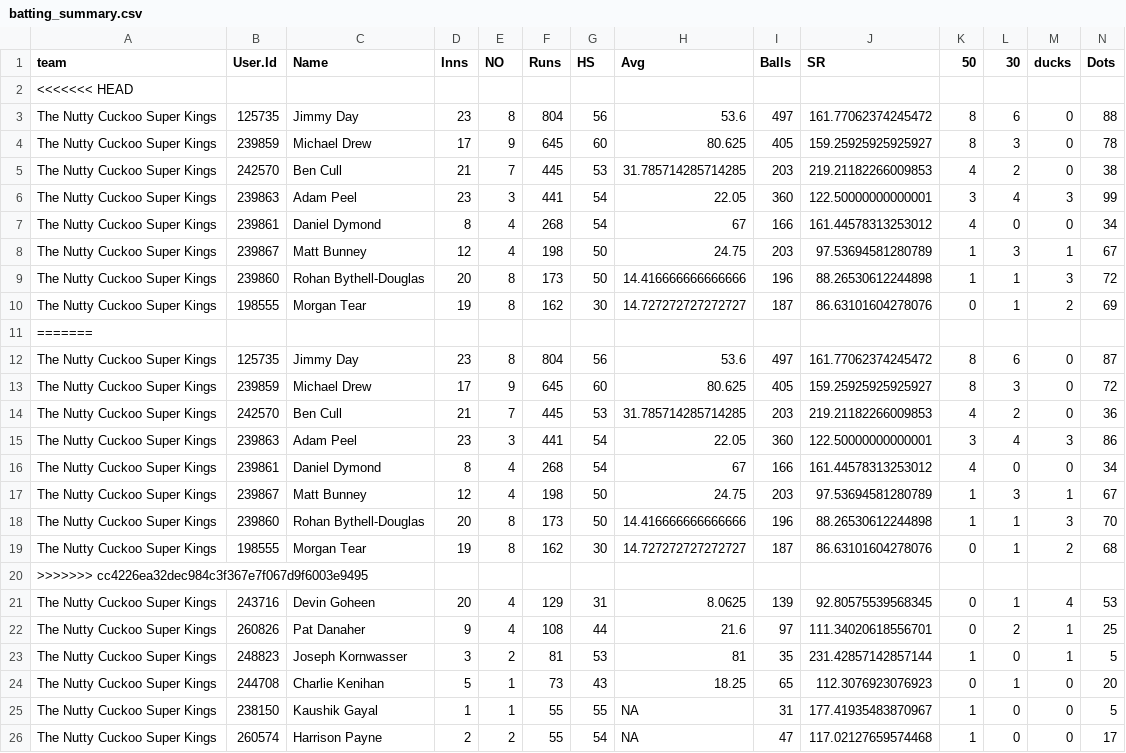
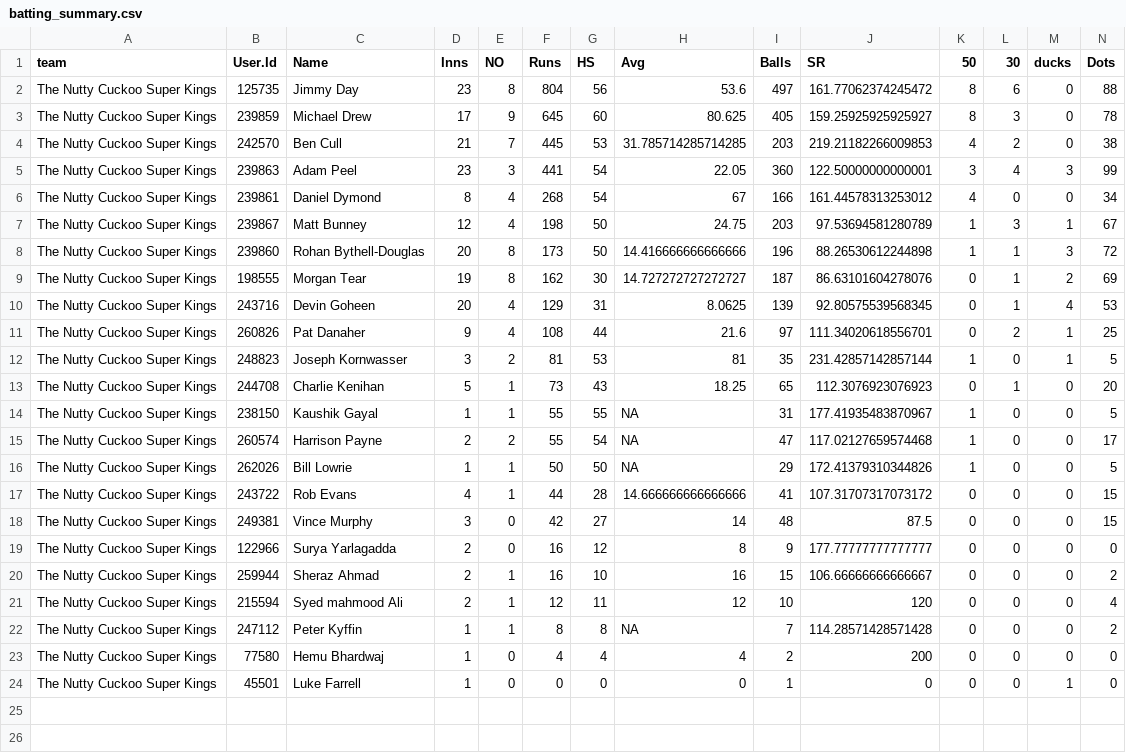
Before and after one commit to jimmyday12/nutty-cuckoo-super-kings, a CSV file: data/batting_summary.csv, drawn as a sheet; only a part is shown; the shorter side is filled out with more unchanged rows; rows hold the shown columns only; the diff names each change by its address in the sheet, - before the commit and + after, or states it on an @@ line.

```diff
--- a/data/batting_summary.csv
+++ b/data/batting_summary.csv
-row 2: <<<<<<< HEAD
-row 11: =======
-row 12: The Nutty Cuckoo Super Kings | 125735 | Jimmy Day | 23 | 8 | 804 | 56 | 53.6 | 497 | 161.77062374245472 | 8 | 6 | 0 | 87
-row 13: The Nutty Cuckoo Super Kings | 239859 | Michael Drew | 17 | 9 | 645 | 60 | 80.625 | 405 | 159.25925925925927 | 8 | 3 | 0 | 72
-row 14: The Nutty Cuckoo Super Kings | 242570 | Ben Cull | 21 | 7 | 445 | 53 | 31.785714285714285 | 203 | 219.21182266009853 | 4 | 2 | 0 | 36
-row 15: The Nutty Cuckoo Super Kings | 239863 | Adam Peel | 23 | 3 | 441 | 54 | 22.05 | 360 | 122.50000000000001 | 3 | 4 | 3 | 86
-row 16: The Nutty Cuckoo Super Kings | 239861 | Daniel Dymond | 8 | 4 | 268 | 54 | 67 | 166 | 161.44578313253012 | 4 | 0 | 0 | 34
-row 17: The Nutty Cuckoo Super Kings | 239867 | Matt Bunney | 12 | 4 | 198 | 50 | 24.75 | 203 | 97.53694581280789 | 1 | 3 | 1 | 67
-row 18: The Nutty Cuckoo Super Kings | 239860 | Rohan Bythell-Douglas | 20 | 8 | 173 | 50 | 14.416666666666666 | 196 | 88.26530612244898 | 1 | 1 | 3 | 70
-row 19: The Nutty Cuckoo Super Kings | 198555 | Morgan Tear | 19 | 8 | 162 | 30 | 14.727272727272727 | 187 | 86.63101604278076 | 0 | 1 | 2 | 68
-row 20: >>>>>>> cc4226ea32dec984c3f367e7f067d9f6003e9495
```
Also changed, not shown: data/bowling_summary.csv, docs/data/batting_summary.csv, 14 other files.
